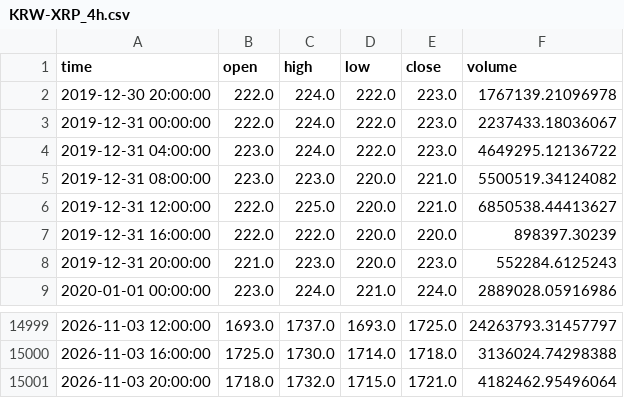
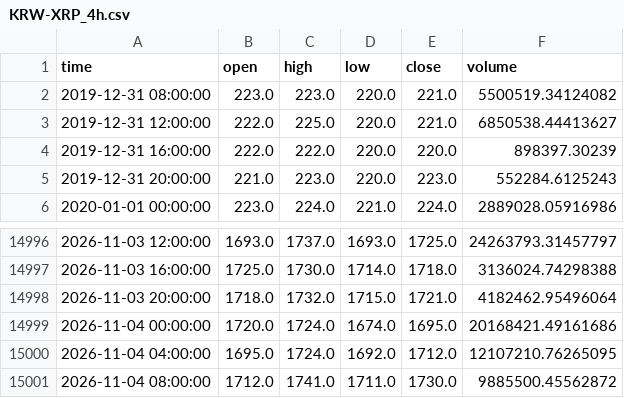
Before and after one commit to koreacoinlee/coin-research-bot, a CSV file: data/KRW-XRP_4h.csv, drawn as a sheet; only a part is shown, gaps mark what is left out; removed rows and columns are numbered as before the commit, all else as after; the diff names each change by its address in the sheet, - before the commit and + after, or states it on an @@ line.

```diff
--- a/data/KRW-XRP_4h.csv
+++ b/data/KRW-XRP_4h.csv
-row 2: 2019-12-30 20:00:00 | 222.0 | 224.0 | 222.0 | 223.0 | 1767139.21096978
-row 3: 2019-12-31 00:00:00 | 222.0 | 224.0 | 222.0 | 223.0 | 2237433.18036067
-row 4: 2019-12-31 04:00:00 | 223.0 | 224.0 | 222.0 | 223.0 | 4649295.12136722
+row 14999: 2026-11-04 00:00:00 | 1720.0 | 1724.0 | 1674.0 | 1695.0 | 20168421.49161686
+row 15000: 2026-11-04 04:00:00 | 1695.0 | 1724.0 | 1692.0 | 1712.0 | 12107210.76265095
+row 15001: 2026-11-04 08:00:00 | 1712.0 | 1741.0 | 1711.0 | 1730.0 | 9885500.45562872
```
Also changed, not shown: data/KRW-SOL_4h.csv, 6 other files.
